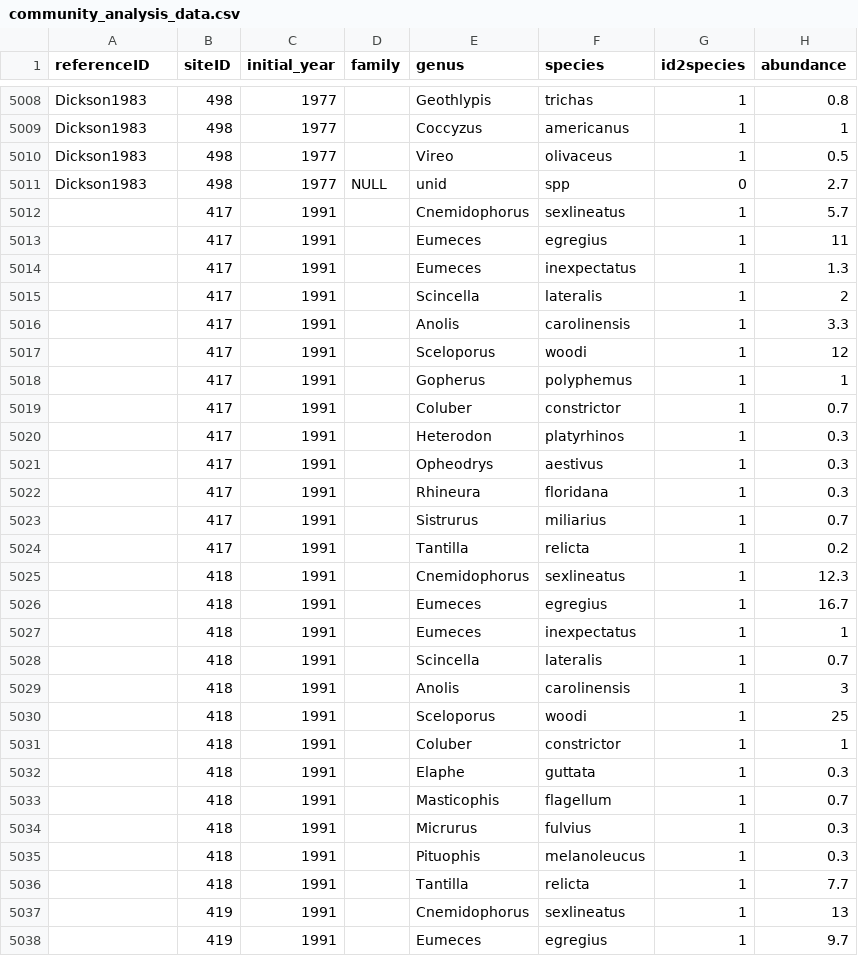
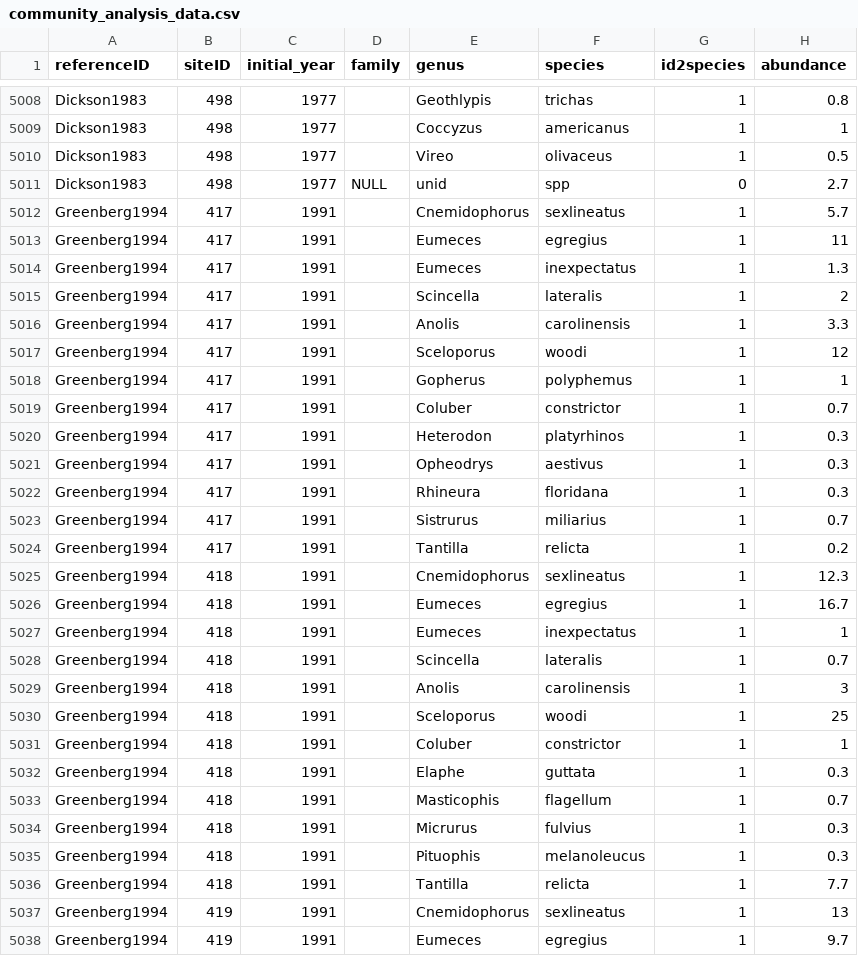
Before and after one commit to weecology/experimental-rads, a CSV file: community_analysis_data.csv, drawn as a sheet; only a part is shown, gaps mark what is left out; the diff covers the shown part only.

Commit message:
updated Greenberg1994
added lat long, elev to sites table
sep site/exp details
added comparisons

```diff
--- a/community_analysis_data.csv
+++ b/community_analysis_data.csv
@@ -5011,28 +5011,28 @@ Dickson1983,498,1977,,Vireo,olivaceus,1,0.5
 Dickson1983,498,1977,NULL,unid,spp,0,2.7
-,417,1991,,Cnemidophorus,sexlineatus,1,5.7
-,417,1991,,Eumeces,egregius,1,11
-,417,1991,,Eumeces,inexpectatus,1,1.3
-,417,1991,,Scincella,lateralis,1,2
-,417,1991,,Anolis,carolinensis,1,3.3
-,417,1991,,Sceloporus,woodi,1,12
-,417,1991,,Gopherus,polyphemus,1,1
-,417,1991,,Coluber ,constrictor,1,0.7
-,417,1991,,Heterodon,platyrhinos,1,0.3
-,417,1991,,Opheodrys,aestivus,1,0.3
-,417,1991,,Rhineura,floridana,1,0.3
-,417,1991,,Sistrurus,miliarius,1,0.7
-,417,1991,,Tantilla,relicta,1,0.2
-,418,1991,,Cnemidophorus,sexlineatus,1,12.3
-,418,1991,,Eumeces,egregius,1,16.7
-,418,1991,,Eumeces,inexpectatus,1,1
-,418,1991,,Scincella,lateralis,1,0.7
-,418,1991,,Anolis,carolinensis,1,3
-,418,1991,,Sceloporus,woodi,1,25
-,418,1991,,Coluber ,constrictor,1,1
-,418,1991,,Elaphe,guttata,1,0.3
-,418,1991,,Masticophis,flagellum,1,0.7
-,418,1991,,Micrurus,fulvius,1,0.3
-,418,1991,,Pituophis,melanoleucus,1,0.3
-,418,1991,,Tantilla,relicta,1,7.7
-,419,1991,,Cnemidophorus,sexlineatus,1,13
-,419,1991,,Eumeces,egregius,1,9.7
+Greenberg1994,417,1991,,Cnemidophorus,sexlineatus,1,5.7
+Greenberg1994,417,1991,,Eumeces,egregius,1,11
+Greenberg1994,417,1991,,Eumeces,inexpectatus,1,1.3
+Greenberg1994,417,1991,,Scincella,lateralis,1,2
+Greenberg1994,417,1991,,Anolis,carolinensis,1,3.3
+Greenberg1994,417,1991,,Sceloporus,woodi,1,12
+Greenberg1994,417,1991,,Gopherus,polyphemus,1,1
+Greenberg1994,417,1991,,Coluber ,constrictor,1,0.7
+Greenberg1994,417,1991,,Heterodon,platyrhinos,1,0.3
+Greenberg1994,417,1991,,Opheodrys,aestivus,1,0.3
+Greenberg1994,417,1991,,Rhineura,floridana,1,0.3
+Greenberg1994,417,1991,,Sistrurus,miliarius,1,0.7
+Greenberg1994,417,1991,,Tantilla,relicta,1,0.2
+Greenberg1994,418,1991,,Cnemidophorus,sexlineatus,1,12.3
+Greenberg1994,418,1991,,Eumeces,egregius,1,16.7
+Greenberg1994,418,1991,,Eumeces,inexpectatus,1,1
+Greenberg1994,418,1991,,Scincella,lateralis,1,0.7
+Greenberg1994,418,1991,,Anolis,carolinensis,1,3
+Greenberg1994,418,1991,,Sceloporus,woodi,1,25
+Greenberg1994,418,1991,,Coluber ,constrictor,1,1
+Greenberg1994,418,1991,,Elaphe,guttata,1,0.3
+Greenberg1994,418,1991,,Masticophis,flagellum,1,0.7
+Greenberg1994,418,1991,,Micrurus,fulvius,1,0.3
+Greenberg1994,418,1991,,Pituophis,melanoleucus,1,0.3
+Greenberg1994,418,1991,,Tantilla,relicta,1,7.7
+Greenberg1994,419,1991,,Cnemidophorus,sexlineatus,1,13
+Greenberg1994,419,1991,,Eumeces,egregius,1,9.7
```
Also changed, not shown: 17 edited cells elsewhere in this file, comparison_analysis_data.csv, experiments_analysis_data.csv, 2 other files.
